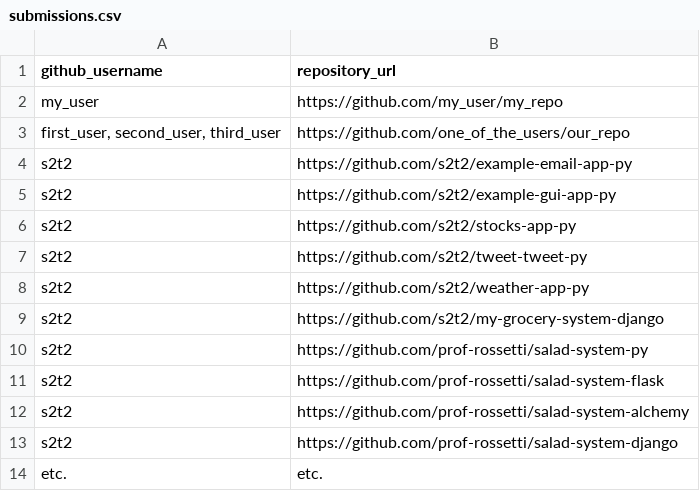
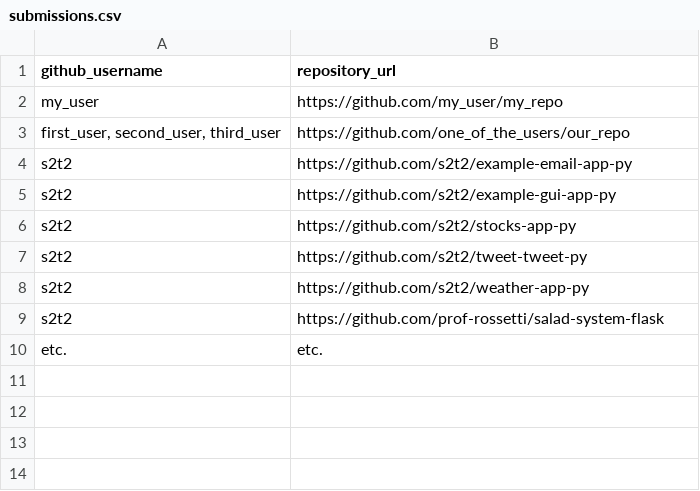
Before and after one commit to prof-rossetti/nyu-info-2335-201706, a CSV file: projects/freestyle/submissions.csv, drawn as a sheet.

Commit message:
Remove some example submissions b/c their scope is perhaps too great or their stack is not interesting/good for demo purposes.

```diff
--- a/projects/freestyle/submissions.csv
+++ b/projects/freestyle/submissions.csv
@@ -8,7 +8,3 @@ s2t2, https://github.com/s2t2/tweet-tweet-py
 s2t2, https://github.com/s2t2/weather-app-py
-s2t2, https://github.com/s2t2/my-grocery-system-django
-s2t2, https://github.com/prof-rossetti/salad-system-py
 s2t2, https://github.com/prof-rossetti/salad-system-flask
-s2t2, https://github.com/prof-rossetti/salad-system-alchemy
-s2t2, https://github.com/prof-rossetti/salad-system-django
 etc., etc.
```
